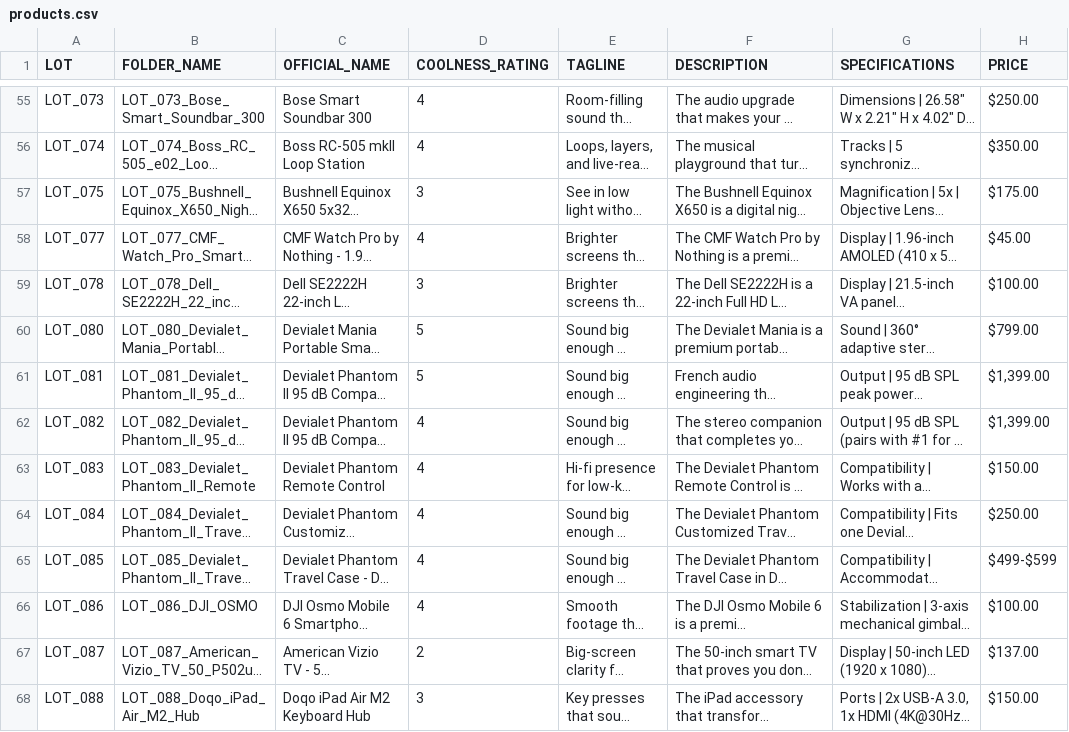
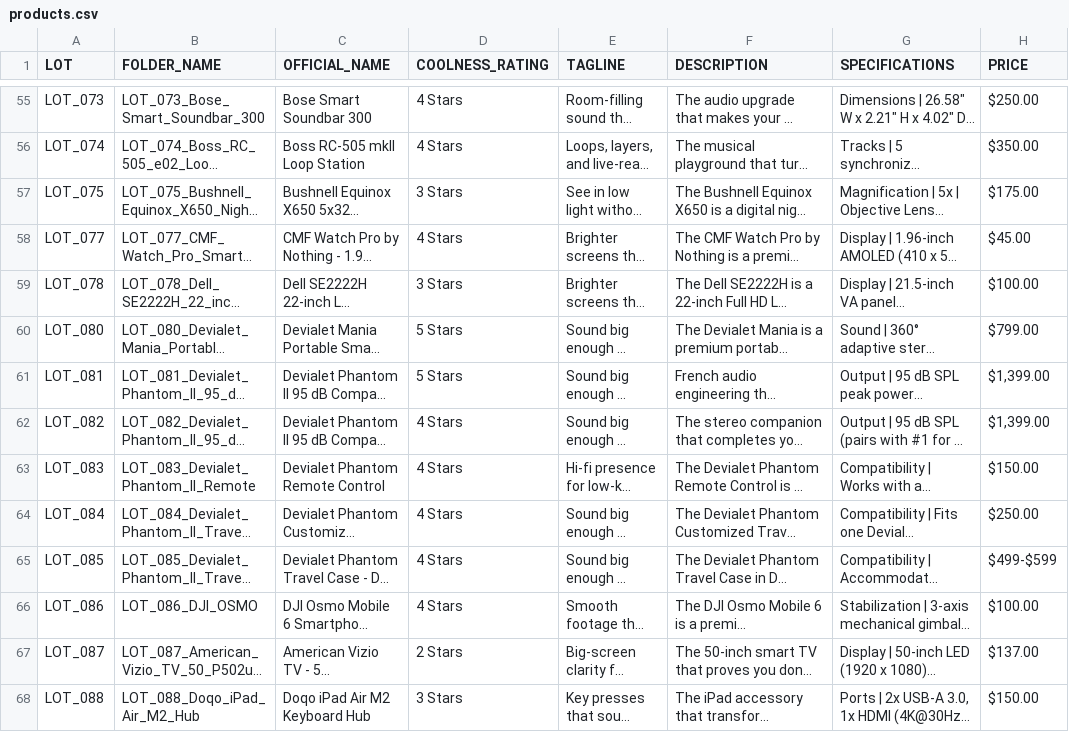
Before and after one commit to NicholasDemeter/youdontneedthis-site, a CSV file: products.csv, drawn as a sheet; only a part is shown, gaps mark what is left out; long unchanged cells end in …; the diff covers the shown part only; the diff names each change by its address in the sheet, - before the commit and + after, or states it on an @@ line.

```diff
--- a/products.csv
+++ b/products.csv
-D55:D56 (COOLNESS_RATING): 4
+D55:D56 (COOLNESS_RATING): 4 Stars
-D57 (COOLNESS_RATING): 3
+D57 (COOLNESS_RATING): 3 Stars
-D58 (COOLNESS_RATING): 4
+D58 (COOLNESS_RATING): 4 Stars
-D59 (COOLNESS_RATING): 3
+D59 (COOLNESS_RATING): 3 Stars
-D60:D61 (COOLNESS_RATING): 5
+D60:D61 (COOLNESS_RATING): 5 Stars
-D62:D66 (COOLNESS_RATING): 4
+D62:D66 (COOLNESS_RATING): 4 Stars
-D67 (COOLNESS_RATING): 2
+D67 (COOLNESS_RATING): 2 Stars
-D68 (COOLNESS_RATING): 3
+D68 (COOLNESS_RATING): 3 Stars
```
Also changed, not shown: 1 added row, 1 removed row and 91 edited cells elsewhere in this file, 2 other files.
